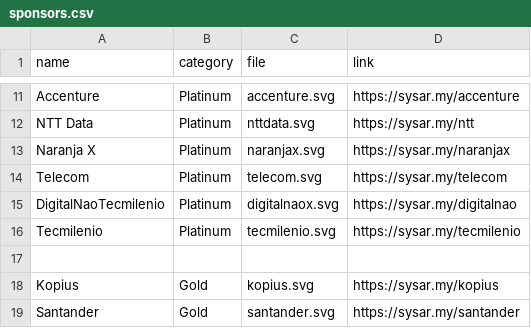
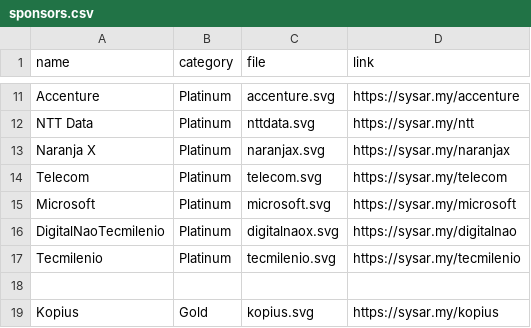
Before and after one commit to sysarmy/2023.nerdear.la, a CSV file: datasets/sponsors.csv, drawn as a sheet; only a part is shown, gaps mark what is left out; the shorter side is filled out with more unchanged rows.

Commit message:
Adding Microsoft

```diff
--- a/datasets/sponsors.csv
+++ b/datasets/sponsors.csv
@@ -14,2 +14,3 @@ Naranja X,Platinum,naranjax.svg,https://sysar.my/naranjax
 Telecom,Platinum,telecom.svg,https://sysar.my/telecom
+Microsoft,Platinum,microsoft.svg,https://sysar.my/microsoft
 DigitalNaoTecmilenio,Platinum,digitalnaox.svg,https://sysar.my/digitalnao
```
Also changed, not shown: 1 other file.
